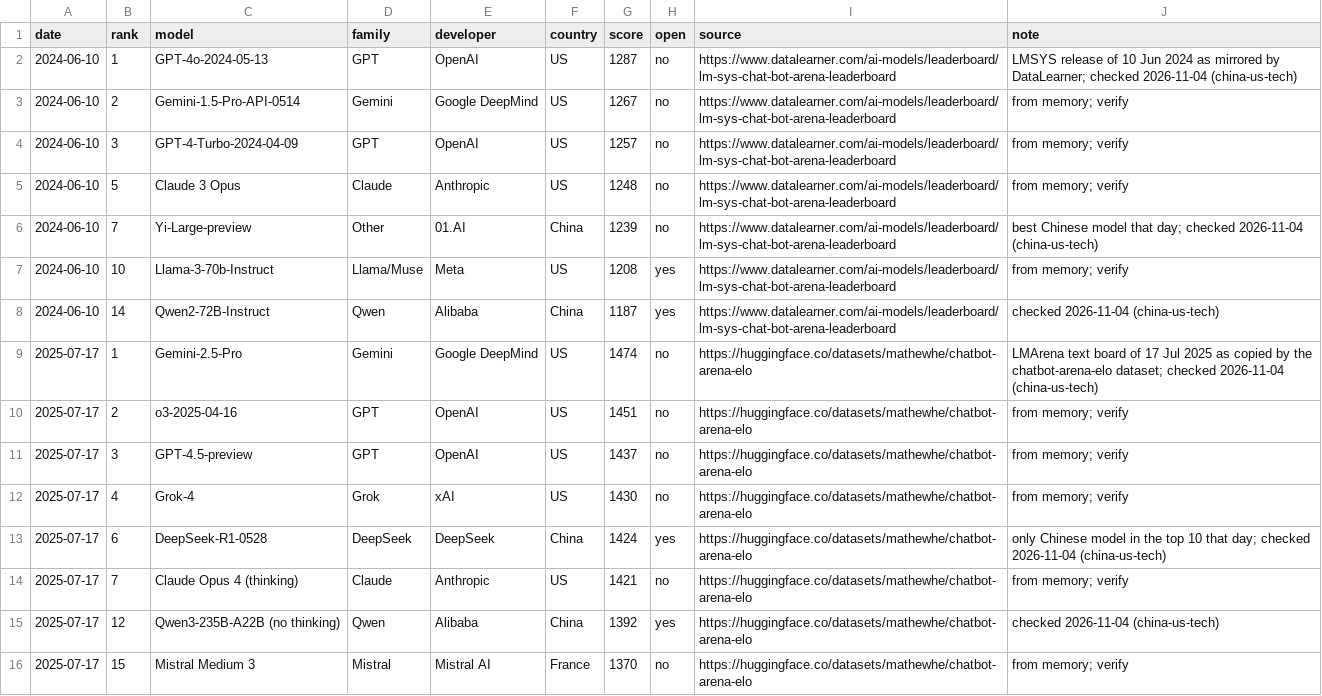
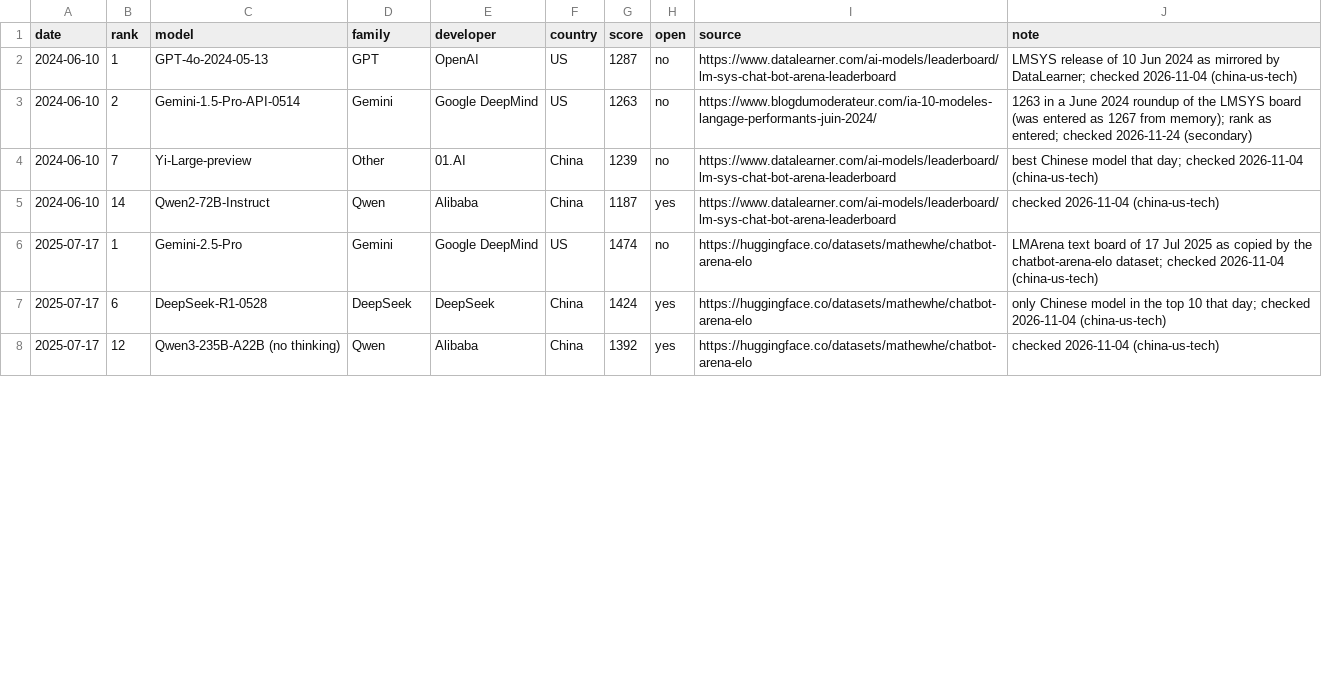
Before and after one commit to mcmarcocheung98-max/dashboards, a CSV file: data/ai-models/arena.csv, drawn as a sheet; only a part is shown; the diff covers the shown part only.

```diff
--- a/data/ai-models/arena.csv
+++ b/data/ai-models/arena.csv
@@ -2,15 +2,7 @@ date,rank,model,family,developer,country,score,open,source,note
 2024-06-10,1,GPT-4o-2024-05-13,GPT,OpenAI,US,1287,no,https://www.datalearner.com/ai-models/leaderboard/lm-sys-chat-bot-arena-leaderboard,LMSYS release of 10 Jun 2024 as mirrored by DataLearner; checked 2026-11-04 (china-us-tech)
-2024-06-10,2,Gemini-1.5-Pro-API-0514,Gemini,Google DeepMind,US,1267,no,https://www.datalearner.com/ai-models/leaderboard/lm-sys-chat-bot-arena-leaderboard,from memory; verify
-2024-06-10,3,GPT-4-Turbo-2024-04-09,GPT,OpenAI,US,1257,no,https://www.datalearner.com/ai-models/leaderboard/lm-sys-chat-bot-arena-leaderboard,from memory; verify
-2024-06-10,5,Claude 3 Opus,Claude,Anthropic,US,1248,no,https://www.datalearner.com/ai-models/leaderboard/lm-sys-chat-bot-arena-leaderboard,from memory; verify
+2024-06-10,2,Gemini-1.5-Pro-API-0514,Gemini,Google DeepMind,US,1263,no,https://www.blogdumoderateur.com/ia-10-modeles-langage-performants-juin-2024/,1263 in a June 2024 roundup of the LMSYS board (was entered as 1267 from memory); rank as entered; checked 2026-11-24 (secondary)
 2024-06-10,7,Yi-Large-preview,Other,01.AI,China,1239,no,https://www.datalearner.com/ai-models/leaderboard/lm-sys-chat-bot-arena-leaderboard,best Chinese model that day; checked 2026-11-04 (china-us-tech)
-2024-06-10,10,Llama-3-70b-Instruct,Llama/Muse,Meta,US,1208,yes,https://www.datalearner.com/ai-models/leaderboard/lm-sys-chat-bot-arena-leaderboard,from memory; verify
 2024-06-10,14,Qwen2-72B-Instruct,Qwen,Alibaba,China,1187,yes,https://www.datalearner.com/ai-models/leaderboard/lm-sys-chat-bot-arena-leaderboard,checked 2026-11-04 (china-us-tech)
 2025-07-17,1,Gemini-2.5-Pro,Gemini,Google DeepMind,US,1474,no,https://huggingface.co/datasets/mathewhe/chatbot-arena-elo,LMArena text board of 17 Jul 2025 as copied by the chatbot-arena-elo dataset; checked 2026-11-04 (china-us-tech)
-2025-07-17,2,o3-2025-04-16,GPT,OpenAI,US,1451,no,https://huggingface.co/datasets/mathewhe/chatbot-arena-elo,from memory; verify
-2025-07-17,3,GPT-4.5-preview,GPT,OpenAI,US,1437,no,https://huggingface.co/datasets/mathewhe/chatbot-arena-elo,from memory; verify
-2025-07-17,4,Grok-4,Grok,xAI,US,1430,no,https://huggingface.co/datasets/mathewhe/chatbot-arena-elo,from memory; verify
 2025-07-17,6,DeepSeek-R1-0528,DeepSeek,DeepSeek,China,1424,yes,https://huggingface.co/datasets/mathewhe/chatbot-arena-elo,only Chinese model in the top 10 that day; checked 2026-11-04 (china-us-tech)
-2025-07-17,7,Claude Opus 4 (thinking),Claude,Anthropic,US,1421,no,https://huggingface.co/datasets/mathewhe/chatbot-arena-elo,from memory; verify
 2025-07-17,12,Qwen3-235B-A22B (no thinking),Qwen,Alibaba,China,1392,yes,https://huggingface.co/datasets/mathewhe/chatbot-arena-elo,checked 2026-11-04 (china-us-tech)
-2025-07-17,15,Mistral Medium 3,Mistral,Mistral AI,France,1370,no,https://huggingface.co/datasets/mathewhe/chatbot-arena-elo,from memory; verify
```
Also changed, not shown: 1 removed row and 9 edited cells elsewhere in this file, data/ai-models/china_hardware.csv, data/ai-models/costs.csv, 3 other files.
